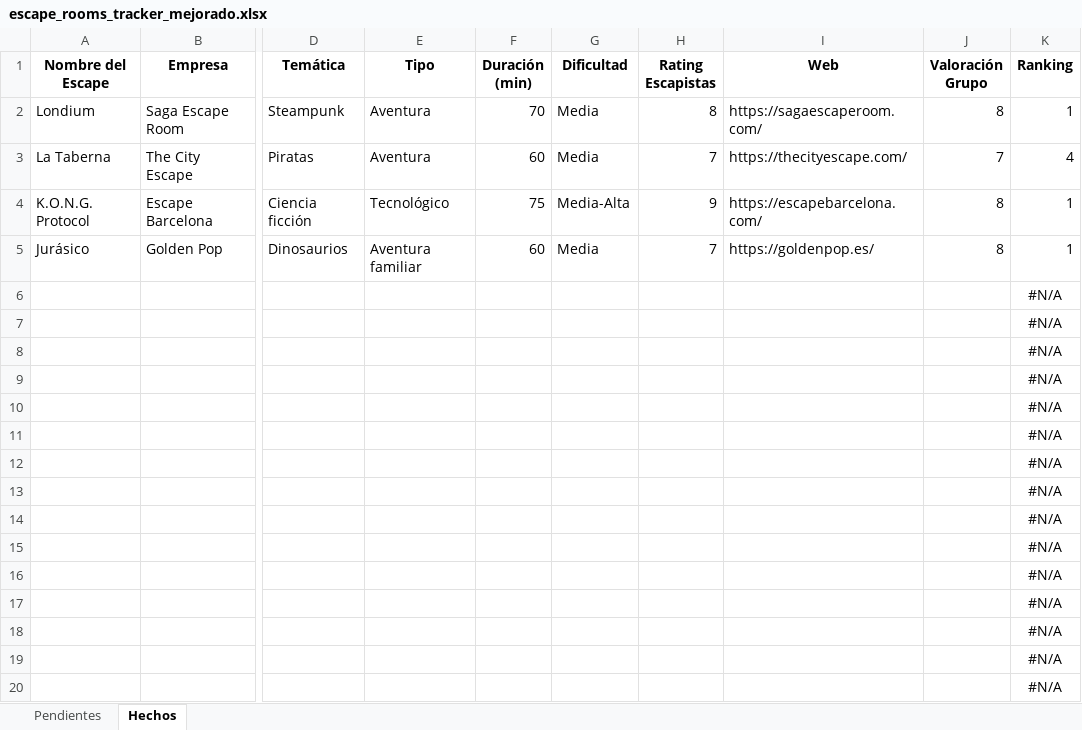
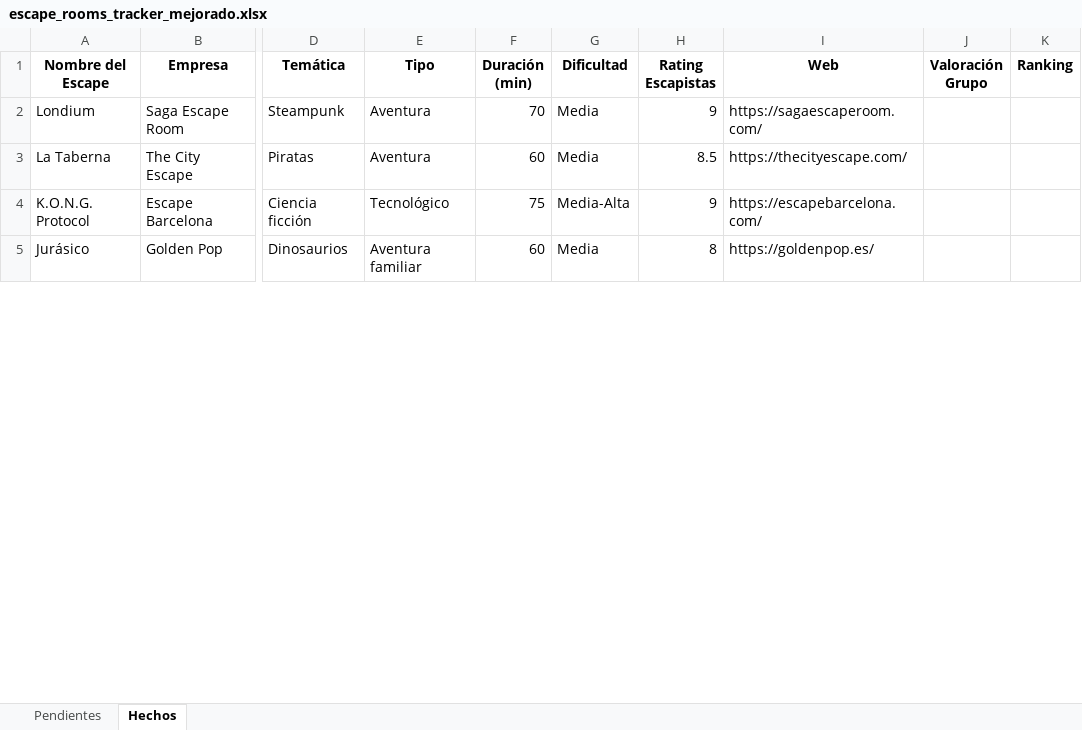
Before and after one commit to pipoptero/scaperooms, an Excel workbook: escape_rooms_tracker_mejorado.xlsx, sheet Hechos, drawn as a sheet; only a part is shown, gaps mark what is left out; values as stored, in another font and other column widths than the file's, no borders; removed rows and columns are numbered as before the commit, all else as after; rows hold the shown columns only; the diff covers the shown part only; the diff names each change by its address in the sheet, - before the commit and + after, or states it on an @@ line.

Commit message:
Add files via upload

```diff
--- a/escape_rooms_tracker_mejorado.xlsx (sheet Hechos)
+++ b/escape_rooms_tracker_mejorado.xlsx (sheet Hechos)
-H2 (Rating Escapistas): 8
+H2 (Rating Escapistas): 9
-J2 (Valoración Grupo): 8
+J2 (Valoración Grupo): (empty)
-K2 (Ranking): 1
+K2 (Ranking): (empty)
-H3 (Rating Escapistas): 7
+H3 (Rating Escapistas): 8.5
-J3 (Valoración Grupo): 7
+J3 (Valoración Grupo): (empty)
-K3 (Ranking): 4
+K3 (Ranking): (empty)
-J4:J5 (Valoración Grupo): 8
+J4:J5 (Valoración Grupo): (empty)
-K4:K5 (Ranking): 1
+K4:K5 (Ranking): (empty)
-H5 (Rating Escapistas): 7
+H5 (Rating Escapistas): 8
-row 6:  |  |  |  |  |  |  |  |  | #N/A
-row 7:  |  |  |  |  |  |  |  |  | #N/A
-row 8:  |  |  |  |  |  |  |  |  | #N/A
-row 9:  |  |  |  |  |  |  |  |  | #N/A
-row 10:  |  |  |  |  |  |  |  |  | #N/A
-row 11:  |  |  |  |  |  |  |  |  | #N/A
-row 12:  |  |  |  |  |  |  |  |  | #N/A
-row 13:  |  |  |  |  |  |  |  |  | #N/A
-row 14:  |  |  |  |  |  |  |  |  | #N/A
-row 15:  |  |  |  |  |  |  |  |  | #N/A
-row 16:  |  |  |  |  |  |  |  |  | #N/A
-row 17:  |  |  |  |  |  |  |  |  | #N/A
-row 18:  |  |  |  |  |  |  |  |  | #N/A
-row 19:  |  |  |  |  |  |  |  |  | #N/A
-row 20:  |  |  |  |  |  |  |  |  | #N/A
```
Also changed, not shown: 6 added rows and 17 removed rows elsewhere in this sheet, sheet Pendientes.
